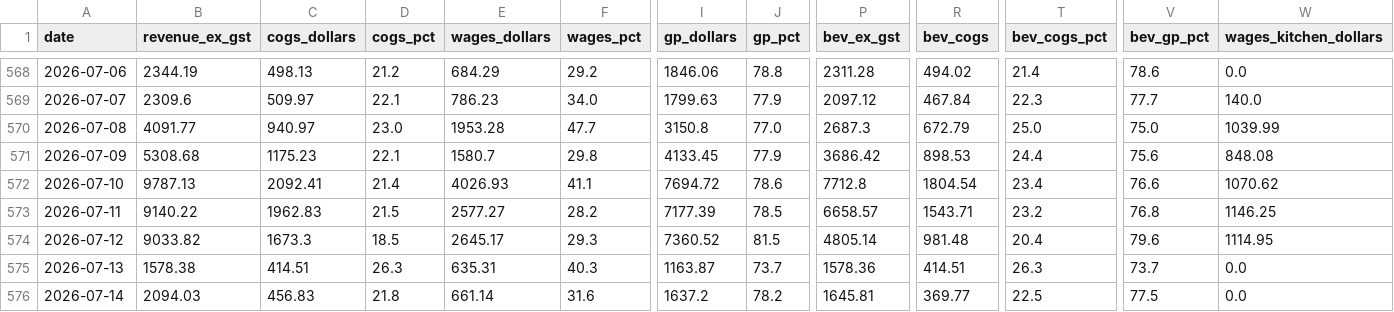
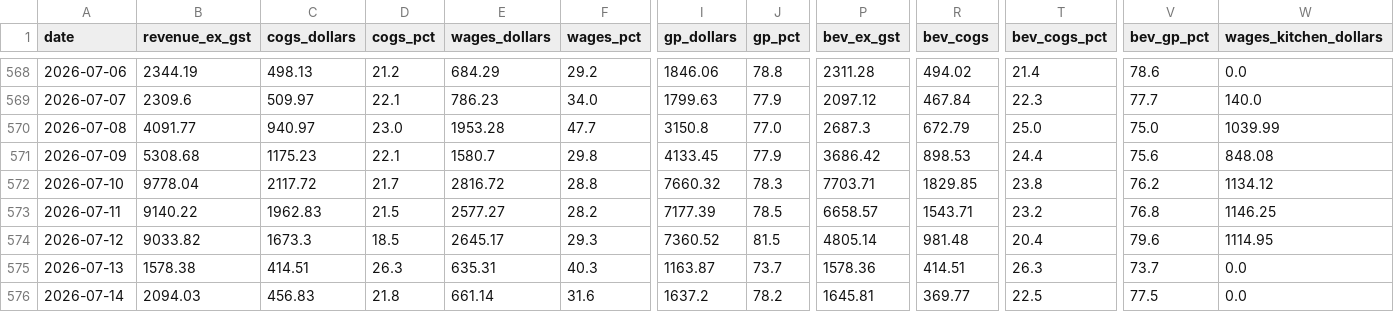
Before and after one commit to zakstowaway/mari-daily-reporting, a CSV file: data/stow_daily_history.csv, drawn as a sheet; only a part is shown, gaps mark what is left out; the diff covers the shown part only; the diff names each change by its address in the sheet, - before the commit and + after, or states it on an @@ line.

Commit message:
Daily pull stowaway 2026-07-10

```diff
--- a/data/stow_daily_history.csv
+++ b/data/stow_daily_history.csv
-B572 (revenue_ex_gst): 9787.13
+B572 (revenue_ex_gst): 9778.04
-C572 (cogs_dollars): 2092.41
+C572 (cogs_dollars): 2117.72
-D572 (cogs_pct): 21.4
+D572 (cogs_pct): 21.7
-E572 (wages_dollars): 4026.93
+E572 (wages_dollars): 2816.72
-F572 (wages_pct): 41.1
+F572 (wages_pct): 28.8
-I572 (gp_dollars): 7694.72
+I572 (gp_dollars): 7660.32
-J572 (gp_pct): 78.6
+J572 (gp_pct): 78.3
-P572 (bev_ex_gst): 7712.8
+P572 (bev_ex_gst): 7703.71
-R572 (bev_cogs): 1804.54
+R572 (bev_cogs): 1829.85
-T572 (bev_cogs_pct): 23.4
+T572 (bev_cogs_pct): 23.8
-V572 (bev_gp_pct): 76.6
+V572 (bev_gp_pct): 76.2
-W572 (wages_kitchen_dollars): 1070.62
+W572 (wages_kitchen_dollars): 1134.12
```
Also changed, not shown: 5 edited cells elsewhere in this file, 2 other files.
